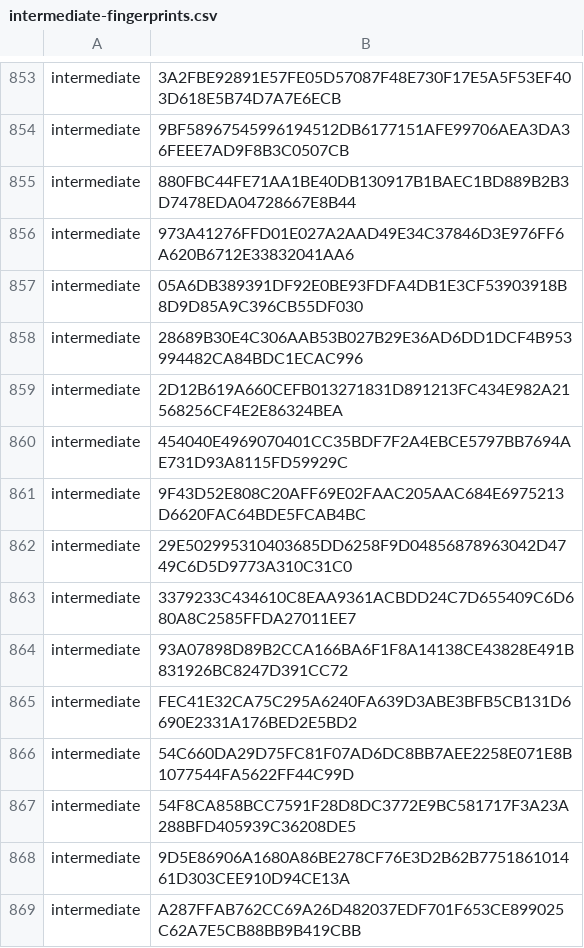
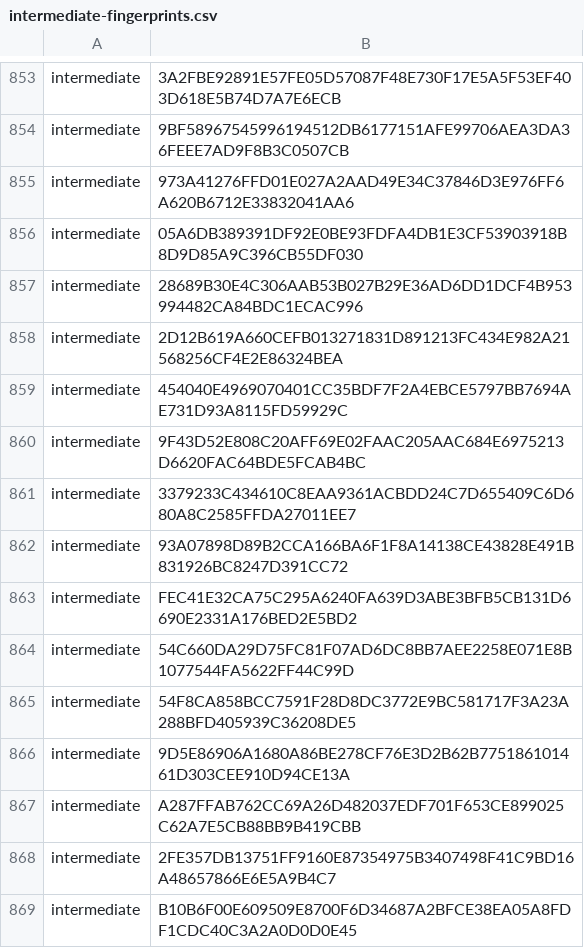
Before and after one commit to PaloAltoNetworks/pan-chainguard-content, a CSV file: latest-certs/intermediate-fingerprints.csv, drawn as a sheet; only a part is shown, gaps mark what is left out; the shorter side is filled out with more unchanged rows.

```diff
--- a/latest-certs/intermediate-fingerprints.csv
+++ b/latest-certs/intermediate-fingerprints.csv
@@ -854,3 +854,2 @@
 "intermediate","9BF58967545996194512DB6177151AFE99706AEA3DA36FEEE7AD9F8B3C0507CB"
-"intermediate","880FBC44FE71AA1BE40DB130917B1BAEC1BD889B2B3D7478EDA04728667E8B44"
 "intermediate","973A41276FFD01E027A2AAD49E34C37846D3E976FF6A620B6712E33832041AA6"
@@ -861,3 +860,2 @@
 "intermediate","9F43D52E808C20AFF69E02FAAC205AAC684E6975213D6620FAC64BDE5FCAB4BC"
-"intermediate","29E502995310403685DD6258F9D04856878963042D4749C6D5D9773A310C31C0"
 "intermediate","3379233C434610C8EAA9361ACBDD24C7D655409C6D680A8C2585FFDA27011EE7"
```
Also changed, not shown: 4 other files.
